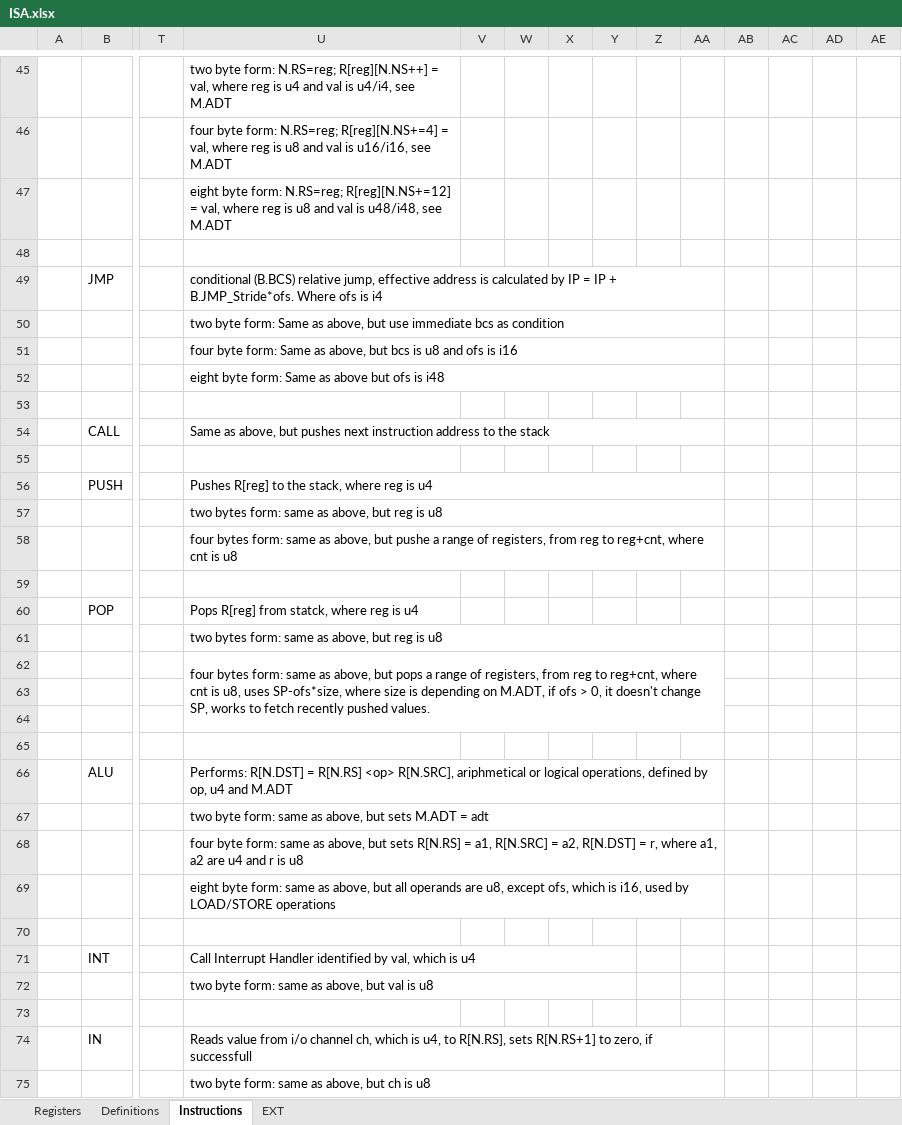
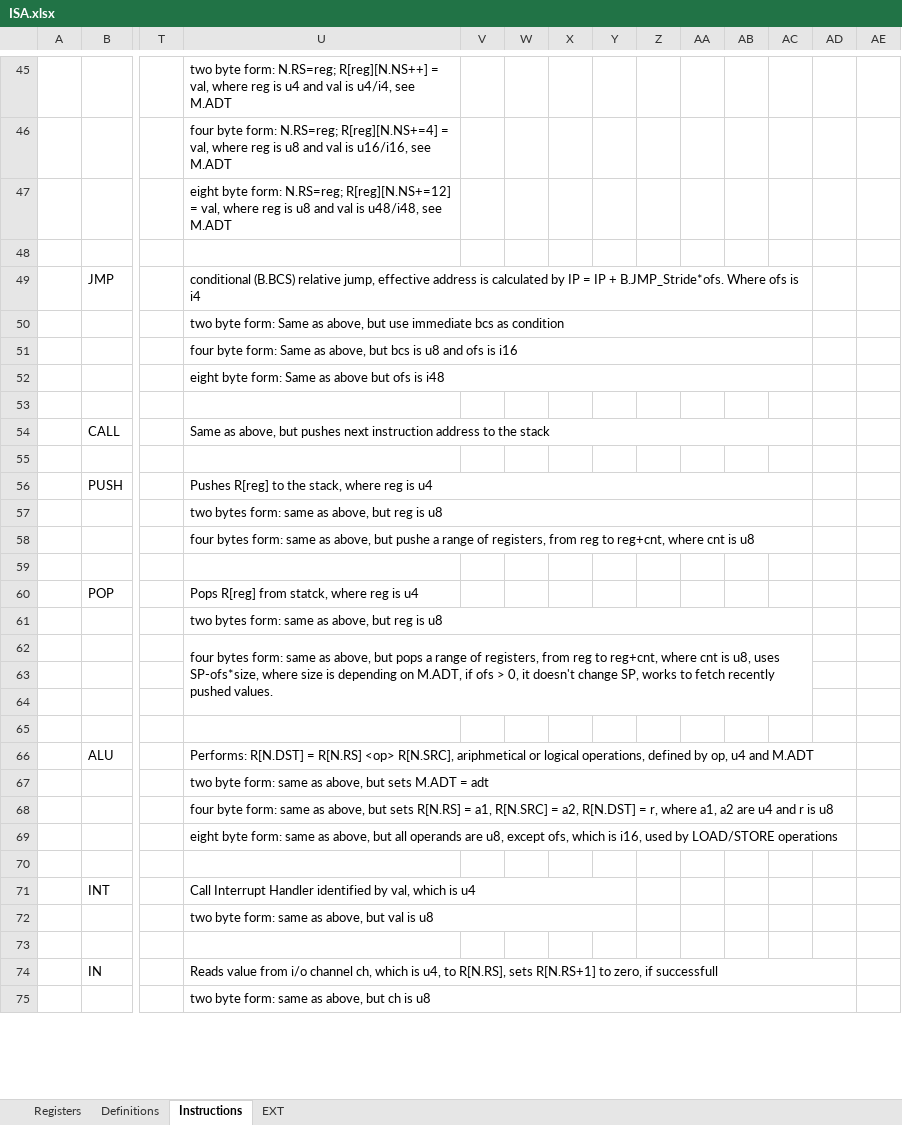
Before and after one commit to arg7/vcda, an Excel workbook: ISA.xlsx, sheet Instructions, drawn as a sheet; only a part is shown, gaps mark what is left out; values as stored, in another font and other column widths than the file's, no borders; the diff covers the shown part only; the diff names each change by its address in the sheet, - before the commit and + after, or states it on an @@ line.

Commit message:
IN instruction implemented

```diff
--- a/ISA.xlsx (sheet Instructions)
+++ b/ISA.xlsx (sheet Instructions)
-U49:AA49 merged
+U49:AC49 merged
-U50:AA50 merged
+U50:AC50 merged
-U51:AA51 merged
+U51:AC51 merged
-U52:AA52 merged
+U52:AC52 merged
-U54:AA54 merged
+U54:AC54 merged
-U56:AA56 merged
+U56:AC56 merged
-U57:AA57 merged
+U57:AC57 merged
-U58:AA58 merged
+U58:AC58 merged
-U61:AA61 merged
+U61:AC61 merged
-U62:AA64 merged
+U62:AC64 merged
-U66:AA66 merged
+U66:AD66 merged
-U67:AA67 merged
+U67:AD67 merged
-U68:AA68 merged
+U68:AD68 merged
-U69:AA69 merged
+U69:AD69 merged
-U74:AA74 merged
+U74:AD74 merged
-U75:AA75 merged
+U75:AD75 merged
```
Also changed, not shown: 2 edited cells and merged cells elsewhere in this sheet, 3 other files.
